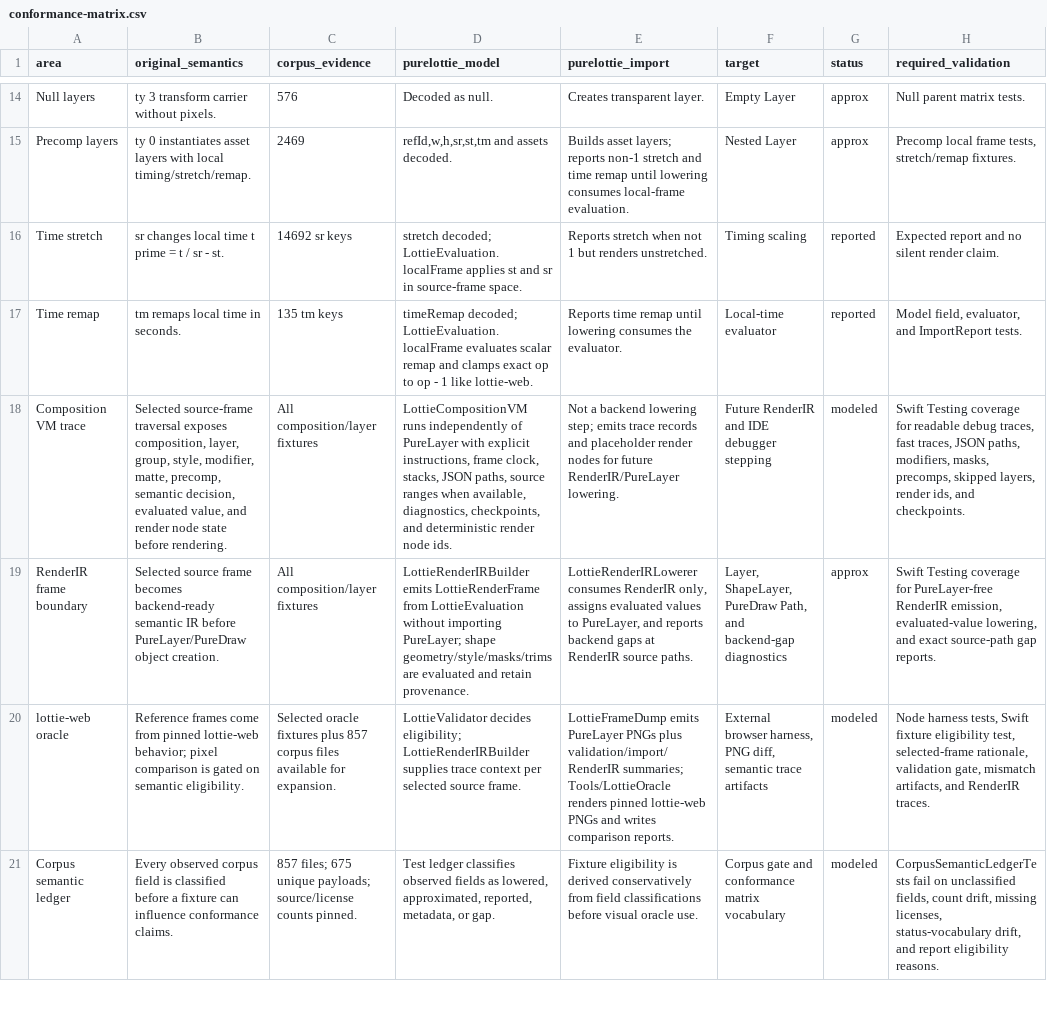
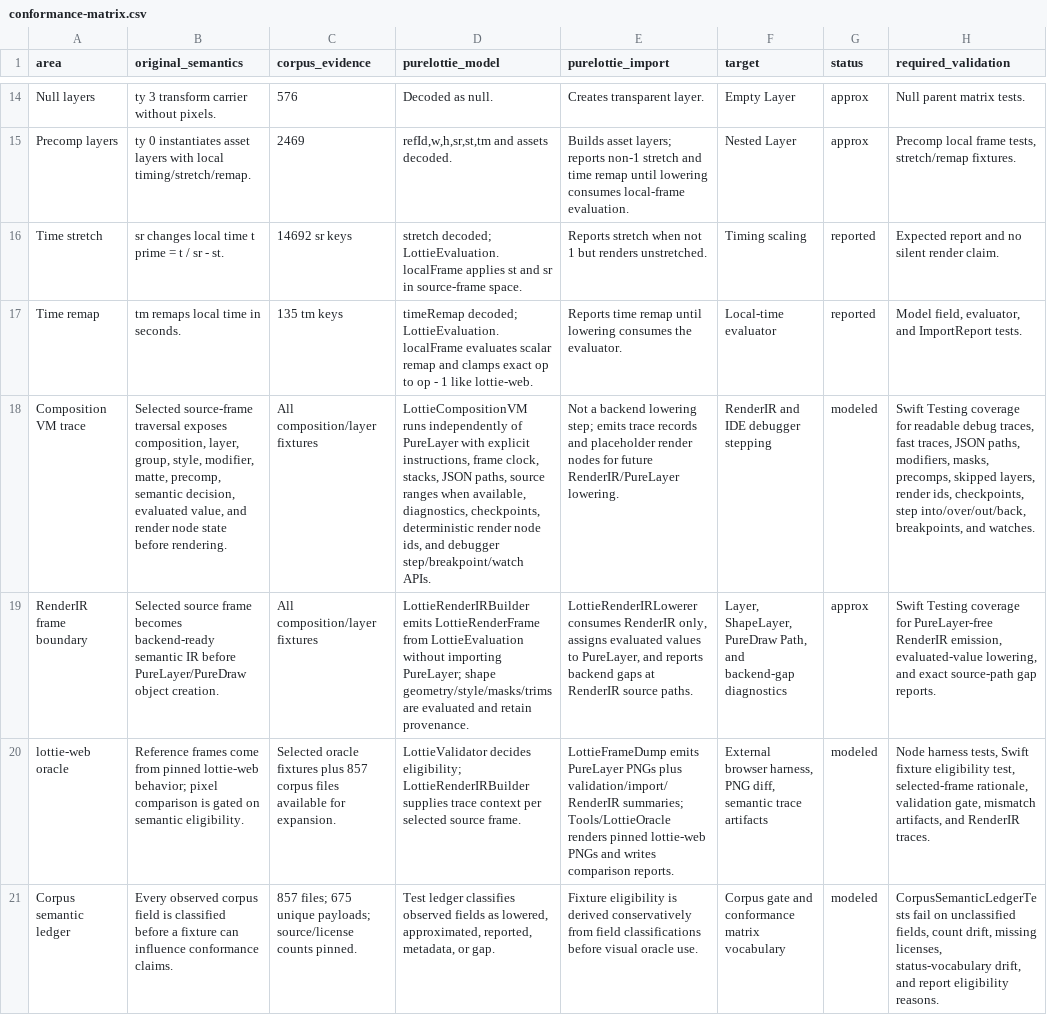
Before and after one commit to mihaelamj/PureLottie, a CSV file: docs/lottie-format/conformance-matrix.csv, drawn as a sheet; only a part is shown, gaps mark what is left out; the diff names each change by its address in the sheet, - before the commit and + after, or states it on an @@ line.

Commit message:
feat(vm): add debugger stepping semantics

```diff
--- a/docs/lottie-format/conformance-matrix.csv
+++ b/docs/lottie-format/conformance-matrix.csv
-D18 (purelottie_model): …diagnostics, checkpoints, and deterministic render node ids.
+D18 (purelottie_model): …diagnostics, checkpoints, deterministic render node ids, and debugger step/breakpoint/watch APIs.
-F18 (target): Future RenderIR and IDE debugger stepping
+F18 (target): RenderIR and IDE debugger stepping
-H18 (required_validation): …render ids, and checkpoints.
+H18 (required_validation): …render ids, checkpoints, step into/over/out/back, breakpoints, and watches.
```
Also changed, not shown: 5 other files.
